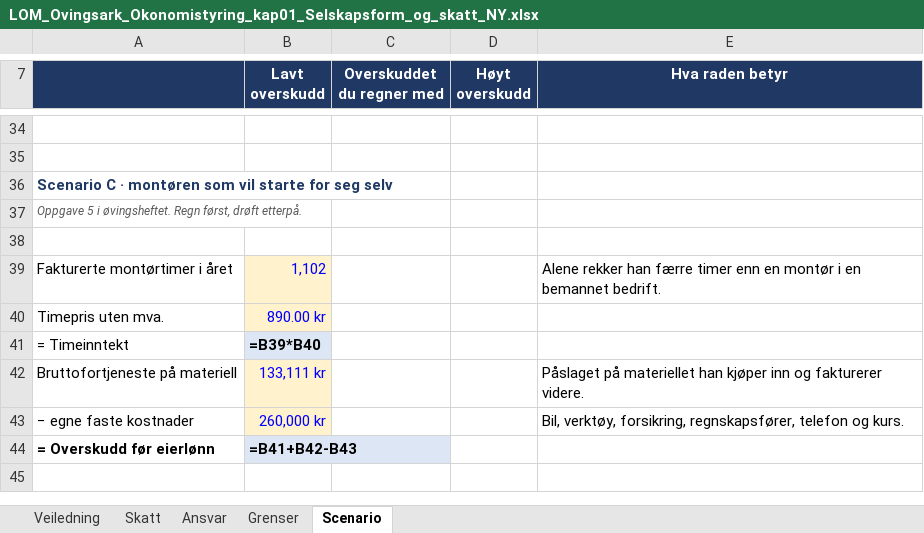
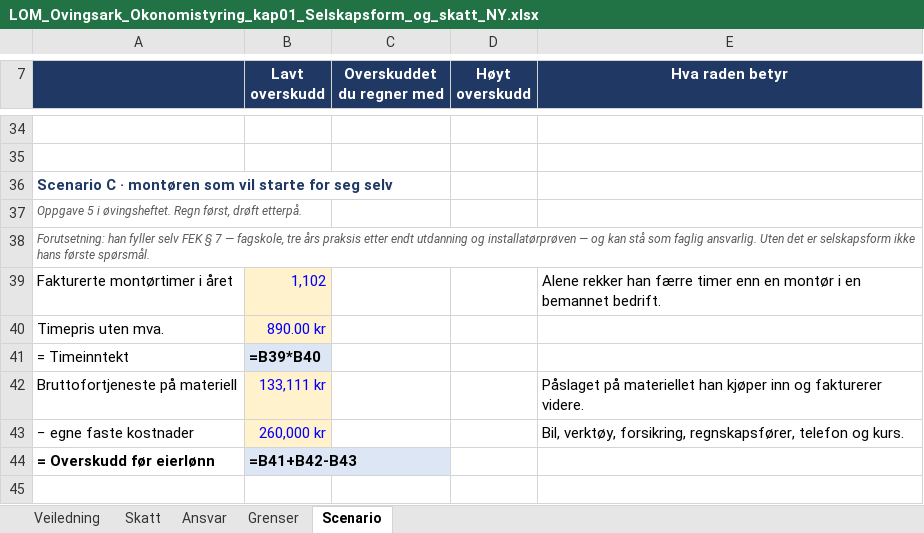
Before and after one commit to Truthseeker1968/lom-app, an Excel workbook: pensum/ok01/LOM_Ovingsark_Okonomistyring_kap01_Selskapsform_og_skatt_NY.xlsx, sheet Scenario, drawn as a sheet; only a part is shown, gaps mark what is left out; values as stored, in another font and other column widths than the file's, no borders; formulas without a stored value are shown as written; conditional formats not drawn; the diff names each change by its address in the sheet, - before the commit and + after, or states it on an @@ line.

```diff
--- a/pensum/ok01/LOM_Ovingsark_Okonomistyring_kap01_Selskapsform_og_skatt_NY.xlsx (sheet Scenario)
+++ b/pensum/ok01/LOM_Ovingsark_Okonomistyring_kap01_Selskapsform_og_skatt_NY.xlsx (sheet Scenario)
-A38: (empty)
+A38: Forutsetning: han fyller selv FEK § 7 — fagskole, tre års praksis etter endt utdanning og installatørprøven — og kan stå som faglig ansvarlig. Uten det er selskapsform ikke hans første spørsmål.
```
Also changed, not shown: sheet Veiledning, 31 other files.
